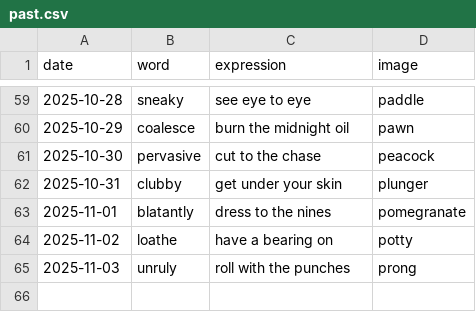
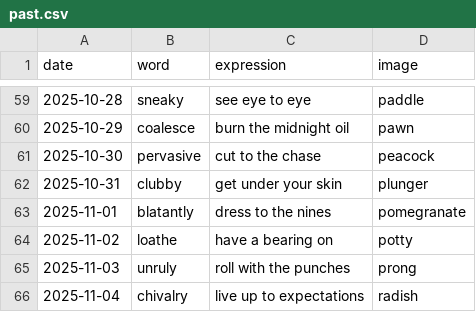
Before and after one commit to StaubOliver/wow, a CSV file: past.csv, drawn as a sheet; only a part is shown, gaps mark what is left out; the diff names each change by its address in the sheet, - before the commit and + after, or states it on an @@ line.

```diff
--- a/past.csv
+++ b/past.csv
+row 66: 2025-11-04 | chivalry | live up to expectations | radish
```
Also changed, not shown: past_fr.csv, 2 other files.
